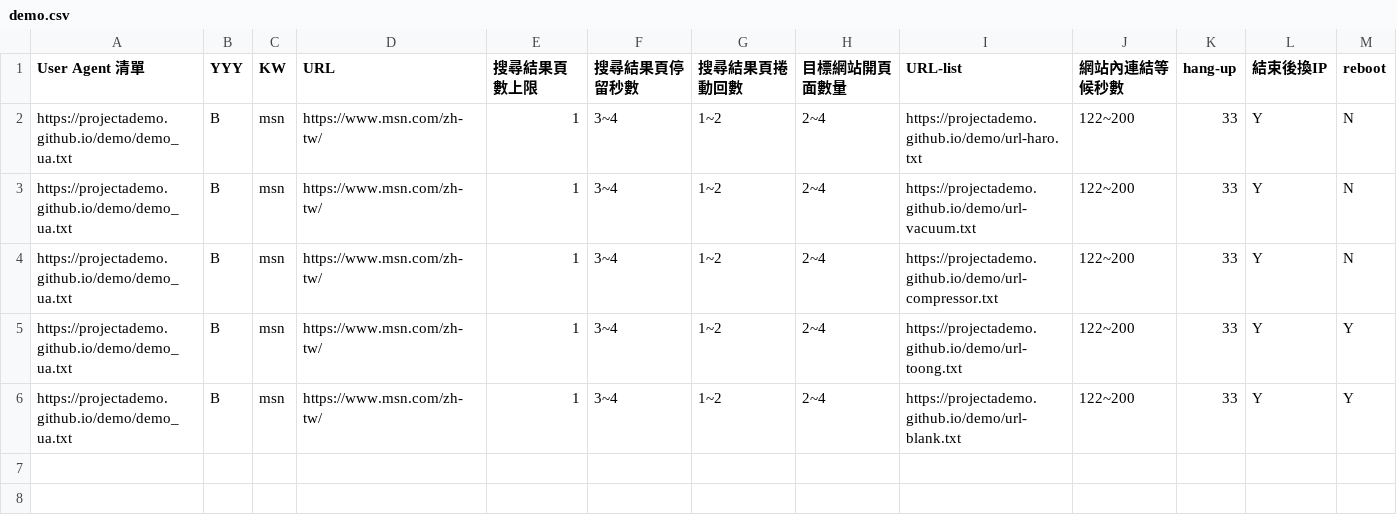
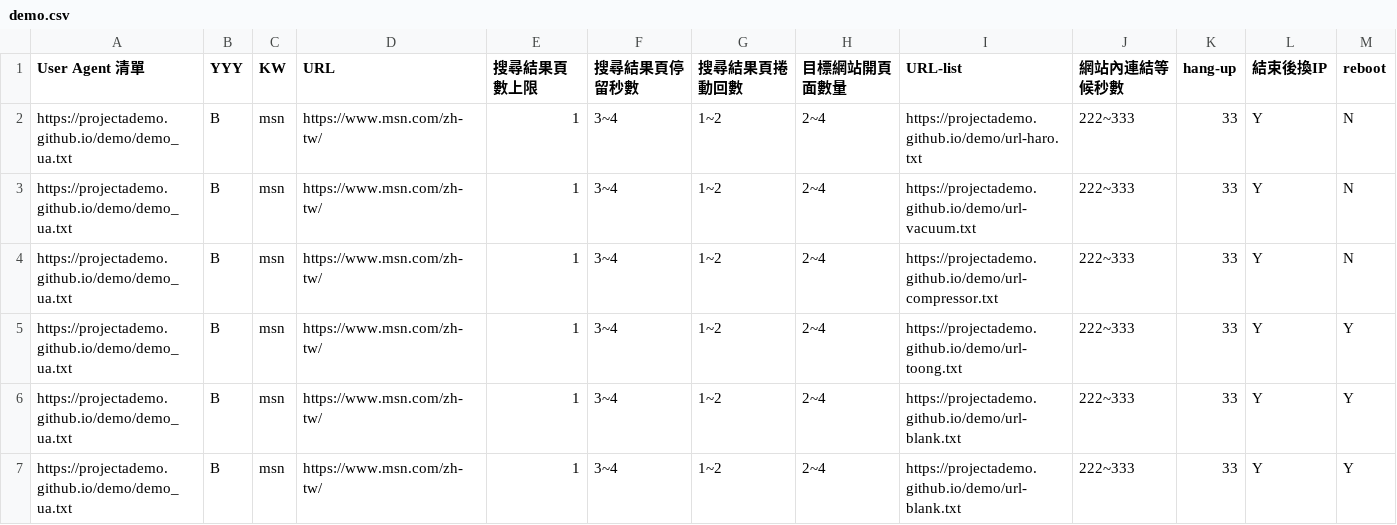
Before and after one commit to projectAdemo/demo, a CSV file: demo.csv, drawn as a sheet.

Commit message:
Add files via upload

```diff
--- a/demo.csv
+++ b/demo.csv
@@ -1,6 +1,7 @@
 User Agent 清單,YYY,KW,URL,搜尋結果頁數上限,搜尋結果頁停留秒數,搜尋結果頁捲動回數,目標網站開頁面數量,URL-list,網站內連結等候秒數,hang-up,結束後換IP,reboot
-https://projectademo.github.io/demo/demo_ua.txt,B,msn,https://www.msn.com/zh-tw/,1,3~4,1~2,2~4,https://projectademo.github.io/demo/url-haro.txt,122~200,33,Y,N
-https://projectademo.github.io/demo/demo_ua.txt,B,msn,https://www.msn.com/zh-tw/,1,3~4,1~2,2~4,https://projectademo.github.io/demo/url-vacuum.txt,122~200,33,Y,N
-https://projectademo.github.io/demo/demo_ua.txt,B,msn,https://www.msn.com/zh-tw/,1,3~4,1~2,2~4,https://projectademo.github.io/demo/url-compressor.txt,122~200,33,Y,N
-https://projectademo.github.io/demo/demo_ua.txt,B,msn,https://www.msn.com/zh-tw/,1,3~4,1~2,2~4,https://projectademo.github.io/demo/url-toong.txt,122~200,33,Y,Y
-https://projectademo.github.io/demo/demo_ua.txt,B,msn,https://www.msn.com/zh-tw/,1,3~4,1~2,2~4,https://projectademo.github.io/demo/url-blank.txt,122~200,33,Y,Y
+https://projectademo.github.io/demo/demo_ua.txt,B,msn,https://www.msn.com/zh-tw/,1,3~4,1~2,2~4,https://projectademo.github.io/demo/url-haro.txt,222~333,33,Y,N
+https://projectademo.github.io/demo/demo_ua.txt,B,msn,https://www.msn.com/zh-tw/,1,3~4,1~2,2~4,https://projectademo.github.io/demo/url-vacuum.txt,222~333,33,Y,N
+https://projectademo.github.io/demo/demo_ua.txt,B,msn,https://www.msn.com/zh-tw/,1,3~4,1~2,2~4,https://projectademo.github.io/demo/url-compressor.txt,222~333,33,Y,N
+https://projectademo.github.io/demo/demo_ua.txt,B,msn,https://www.msn.com/zh-tw/,1,3~4,1~2,2~4,https://projectademo.github.io/demo/url-toong.txt,222~333,33,Y,Y
+https://projectademo.github.io/demo/demo_ua.txt,B,msn,https://www.msn.com/zh-tw/,1,3~4,1~2,2~4,https://projectademo.github.io/demo/url-blank.txt,222~333,33,Y,Y
+https://projectademo.github.io/demo/demo_ua.txt,B,msn,https://www.msn.com/zh-tw/,1,3~4,1~2,2~4,https://projectademo.github.io/demo/url-blank.txt,222~333,33,Y,Y
```
